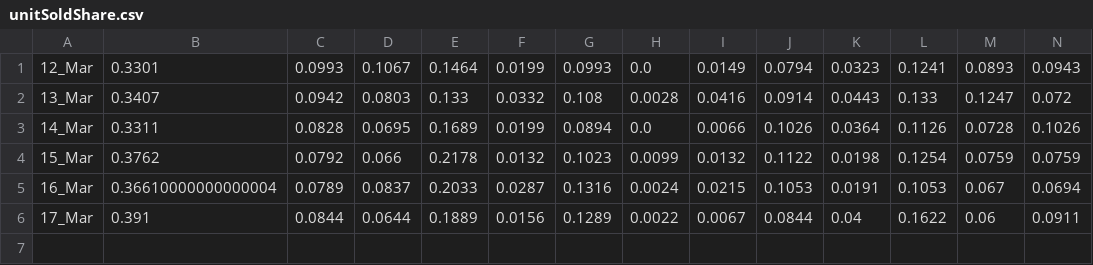
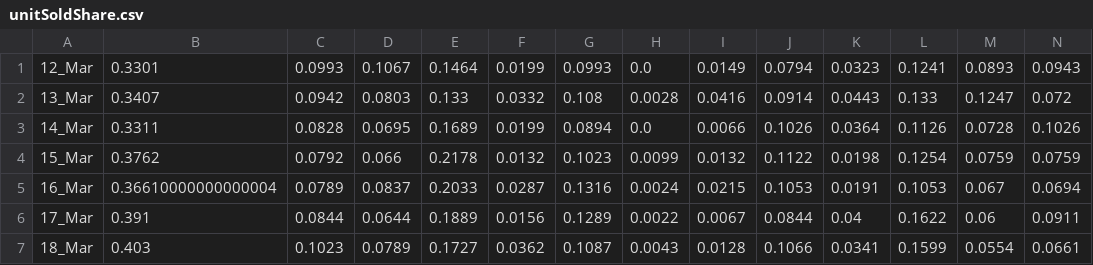
Before and after one commit to faysal3767/reed-daily-market-share, a CSV file: unitSoldShare.csv, drawn as a sheet; only a part is shown; rows hold the shown columns only; the diff names each change by its address in the sheet, - before the commit and + after, or states it on an @@ line.

```diff
--- a/unitSoldShare.csv
+++ b/unitSoldShare.csv
+row 7: 18_Mar | 0.403 | 0.1023 | 0.0789 | 0.1727 | 0.0362 | 0.1087 | 0.0043 | 0.0128 | 0.1066 | 0.0341 | 0.1599 | 0.0554 | 0.0661
```
Also changed, not shown: actualRevenueHeroku.csv, marketShareHeroku.csv, 4 other files.
